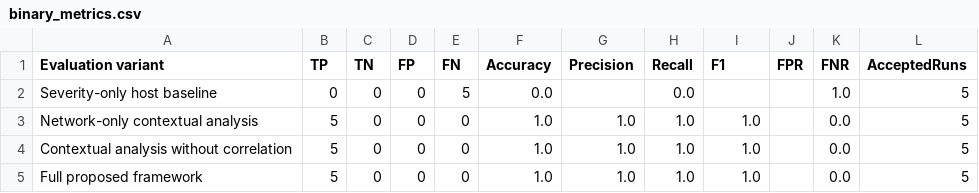
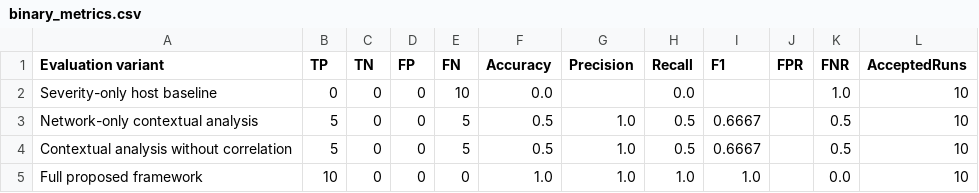
Before and after one commit to PraveenWijayawardane/MSc_Research, a CSV file: evaluation/chapter6/derived/final/binary_metrics.csv, drawn as a sheet.

```diff
--- a/evaluation/chapter6/derived/final/binary_metrics.csv
+++ b/evaluation/chapter6/derived/final/binary_metrics.csv
@@ -1,5 +1,5 @@
 Evaluation variant,TP,TN,FP,FN,Accuracy,Precision,Recall,F1,FPR,FNR,AcceptedRuns
-Severity-only host baseline,0,0,0,5,0.0,,0.0,,,1.0,5
-Network-only contextual analysis,5,0,0,0,1.0,1.0,1.0,1.0,,0.0,5
-Contextual analysis without correlation,5,0,0,0,1.0,1.0,1.0,1.0,,0.0,5
-Full proposed framework,5,0,0,0,1.0,1.0,1.0,1.0,,0.0,5
+Severity-only host baseline,0,0,0,10,0.0,,0.0,,,1.0,10
+Network-only contextual analysis,5,0,0,5,0.5,1.0,0.5,0.6667,,0.5,10
+Contextual analysis without correlation,5,0,0,5,0.5,1.0,0.5,0.6667,,0.5,10
+Full proposed framework,10,0,0,0,1.0,1.0,1.0,1.0,,0.0,10
```
Also changed, not shown: evaluation/chapter6/derived/final/final_run_predictions.csv, 51 other files.
